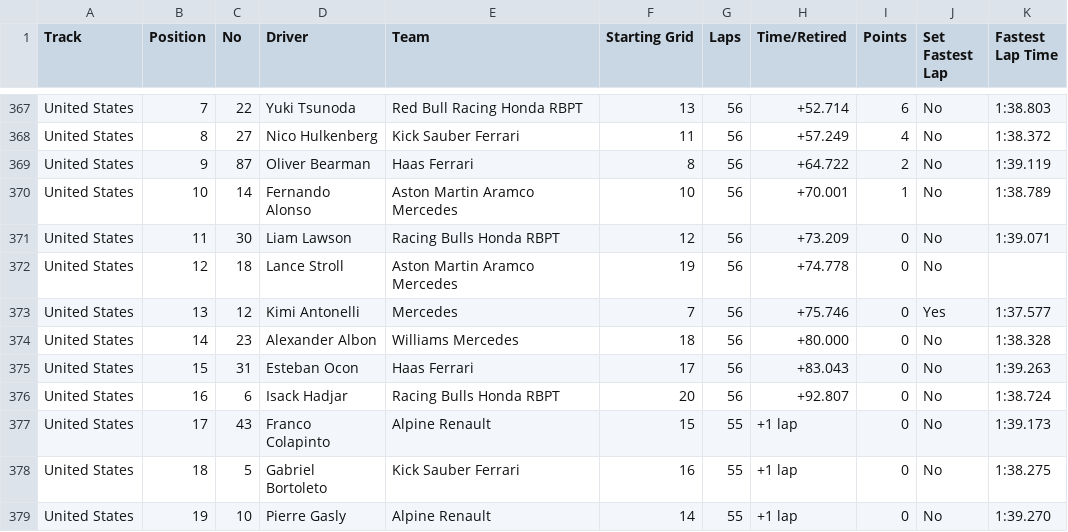
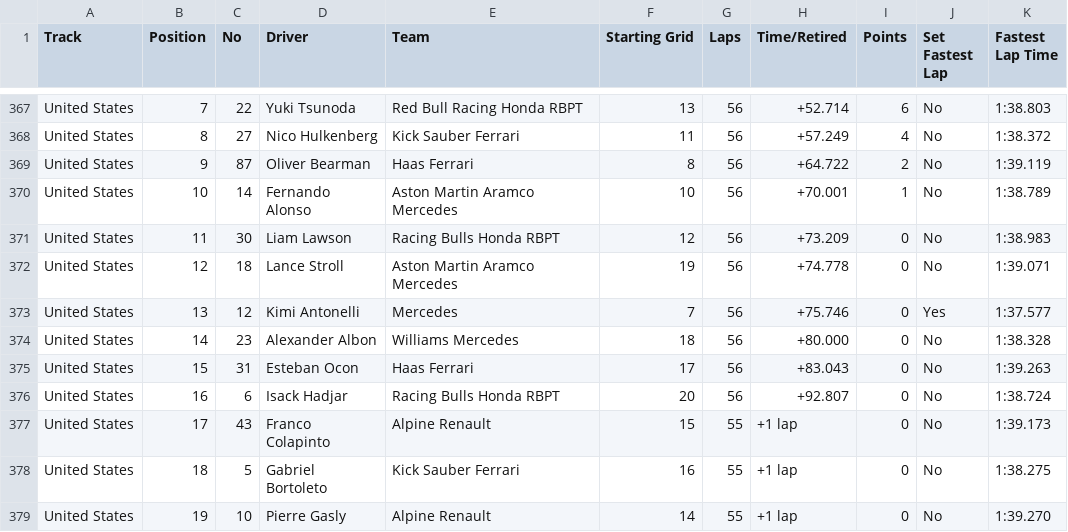
Before and after one commit to toUpperCase78/formula1-datasets, a CSV file: Formula1_2025Season_RaceResults.csv, drawn as a sheet; only a part is shown, gaps mark what is left out.

Commit message:
F1 2025 Season Race Results (19 of 24 Rounds)

```diff
--- a/Formula1_2025Season_RaceResults.csv
+++ b/Formula1_2025Season_RaceResults.csv
@@ -370,4 +370,4 @@ United States,9,87,Oliver Bearman,Haas Ferrari,8,56,+64.722,2,No,1:39.119
 United States,10,14,Fernando Alonso,Aston Martin Aramco Mercedes,10,56,+70.001,1,No,1:38.789
-United States,11,30,Liam Lawson,Racing Bulls Honda RBPT,12,56,+73.209,0,No,1:39.071
-United States,12,18,Lance Stroll,Aston Martin Aramco Mercedes,19,56,+74.778,0,No,
+United States,11,30,Liam Lawson,Racing Bulls Honda RBPT,12,56,+73.209,0,No,1:38.983
+United States,12,18,Lance Stroll,Aston Martin Aramco Mercedes,19,56,+74.778,0,No,1:39.071
 United States,13,12,Kimi Antonelli,Mercedes,7,56,+75.746,0,Yes,1:37.577
```
